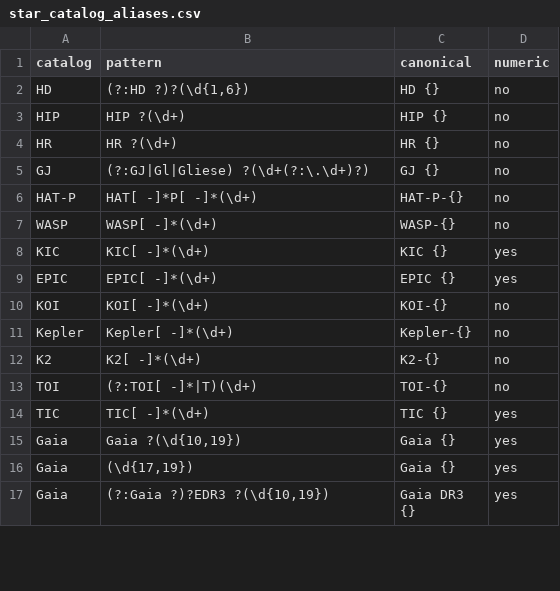
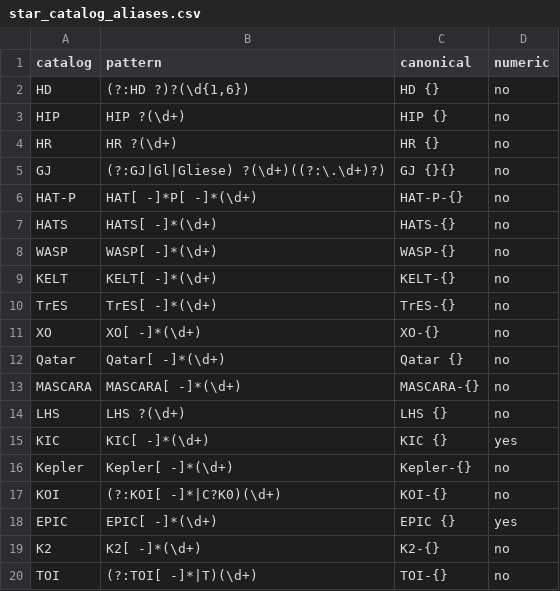
Before and after one commit to Keck-DataReductionPipelines/KPF-Pipeline, a CSV file: reference/star_catalog_aliases.csv, drawn as a sheet; only a part is shown; the shorter side is filled out with more unchanged rows; the diff covers the shown part only.

```diff
--- a/reference/star_catalog_aliases.csv
+++ b/reference/star_catalog_aliases.csv
@@ -4,9 +4,16 @@ HIP,HIP ?(\d+),HIP {},no
 HR,HR ?(\d+),HR {},no
-GJ,"(?:GJ|Gl|Gliese) ?(\d+(?:\.\d+)?)",GJ {},no
+GJ,"(?:GJ|Gl|Gliese) ?(\d+)((?:\.\d+)?)",GJ {}{},no
 HAT-P,HAT[ -]*P[ -]*(\d+),HAT-P-{},no
+HATS,"HATS[ -]*(\d+)",HATS-{},no
 WASP,WASP[ -]*(\d+),WASP-{},no
+KELT,"KELT[ -]*(\d+)",KELT-{},no
+TrES,"TrES[ -]*(\d+)",TrES-{},no
+XO,"XO[ -]*(\d+)",XO-{},no
+Qatar,"Qatar[ -]*(\d+)",Qatar {},no
+MASCARA,"MASCARA[ -]*(\d+)",MASCARA-{},no
+LHS,"LHS ?(\d+)",LHS {},no
 KIC,KIC[ -]*(\d+),KIC {},yes
+Kepler,Kepler[ -]*(\d+),Kepler-{},no
+KOI,(?:KOI[ -]*|C?K0)(\d+),KOI-{},no
 EPIC,EPIC[ -]*(\d+),EPIC {},yes
-KOI,KOI[ -]*(\d+),KOI-{},no
-Kepler,Kepler[ -]*(\d+),Kepler-{},no
 K2,K2[ -]*(\d+),K2-{},no
```
Also changed, not shown: 1 added row, 1 moved row and 2 edited cells elsewhere in this file, 5 other files.
